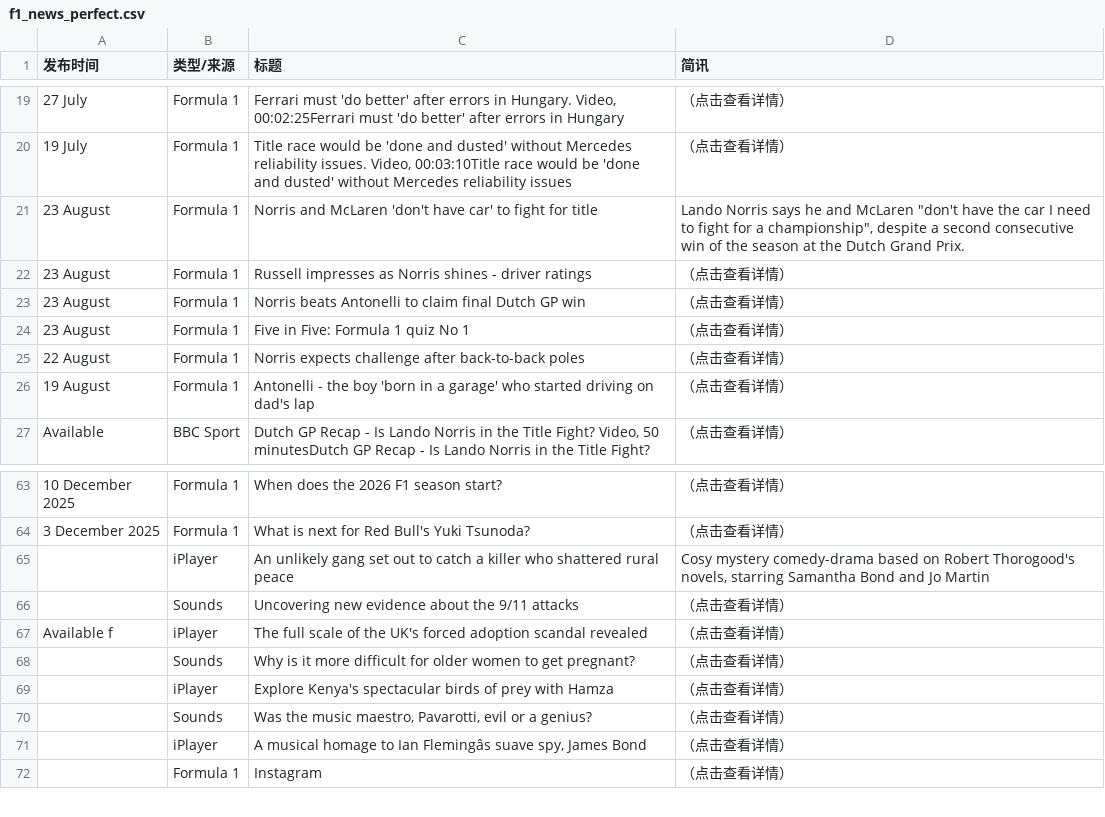
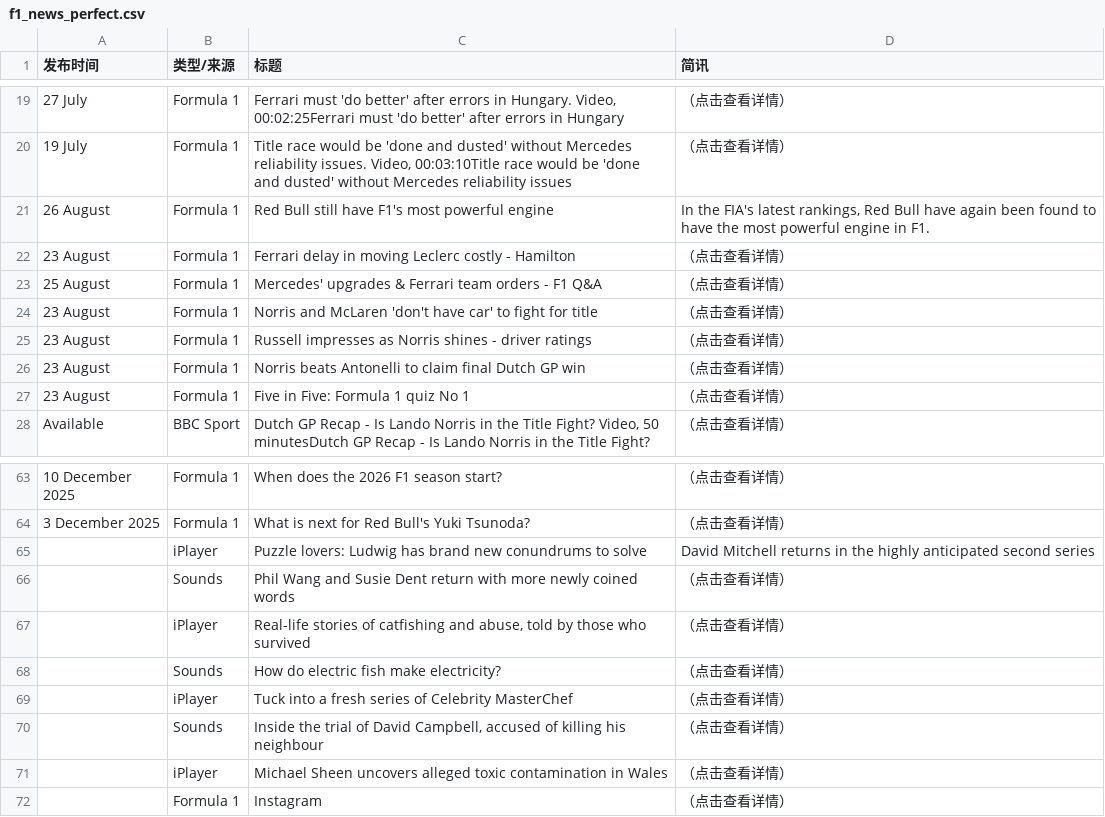
Before and after one commit to 202704948-design/bbc-f1-scraper, a CSV file: f1_news_perfect.csv, drawn as a sheet; only a part is shown, gaps mark what is left out; removed rows and columns are numbered as before the commit, all else as after; the diff covers the shown part only; the diff names each change by its address in the sheet, - before the commit and + after, or states it on an @@ line.

```diff
--- a/f1_news_perfect.csv
+++ b/f1_news_perfect.csv
+row 21: 26 August | Formula 1 | Red Bull still have F1's most powerful engine | In the FIA's latest rankings, Red Bull have again been found to have the most powerful engine in F1.
@@ row 14 moved to row 22: 23 August @@
@@ row 15 moved to row 23: 25 August @@
-D24 (简讯): Lando Norris says he and McLaren "don't have the car I need to fight for a championship", despite a second consecutive win of the season at the Dutch Grand Prix.
+D24 (简讯): （点击查看详情）
@@ row 25 moved to row 34: 22 August @@
-row 26: 19 August | Formula 1 | Antonelli - the boy 'born in a garage' who started driving on dad's lap | （点击查看详情）
-C65 (标题): An unlikely gang set out to catch a killer who shattered rural peace
+C65 (标题): Puzzle lovers: Ludwig has brand new conundrums to solve
-D65 (简讯): Cosy mystery comedy-drama based on Robert Thorogood's novels, starring Samantha Bond and Jo Martin
+D65 (简讯): David Mitchell returns in the highly anticipated second series
-C66 (标题): Uncovering new evidence about the 9/11 attacks
+C66 (标题): Phil Wang and Susie Dent return with more newly coined words
-A67 (发布时间): Available f
+A67 (发布时间): (empty)
-C67 (标题): The full scale of the UK's forced adoption scandal revealed
+C67 (标题): Real-life stories of catfishing and abuse, told by those who survived
-C68 (标题): Why is it more difficult for older women to get pregnant?
+C68 (标题): How do electric fish make electricity?
-C69 (标题): Explore Kenya's spectacular birds of prey with Hamza
+C69 (标题): Tuck into a fresh series of Celebrity MasterChef
-C70 (标题): Was the music maestro, Pavarotti, evil or a genius?
+C70 (标题): Inside the trial of David Campbell, accused of killing his neighbour
-C71 (标题): A musical homage to Ian Flemingâs suave spy, James Bond
+C71 (标题): Michael Sheen uncovers alleged toxic contamination in Wales
```
Also changed, not shown: 6 added rows, 6 removed rows and 13 edited cells elsewhere in this file.
